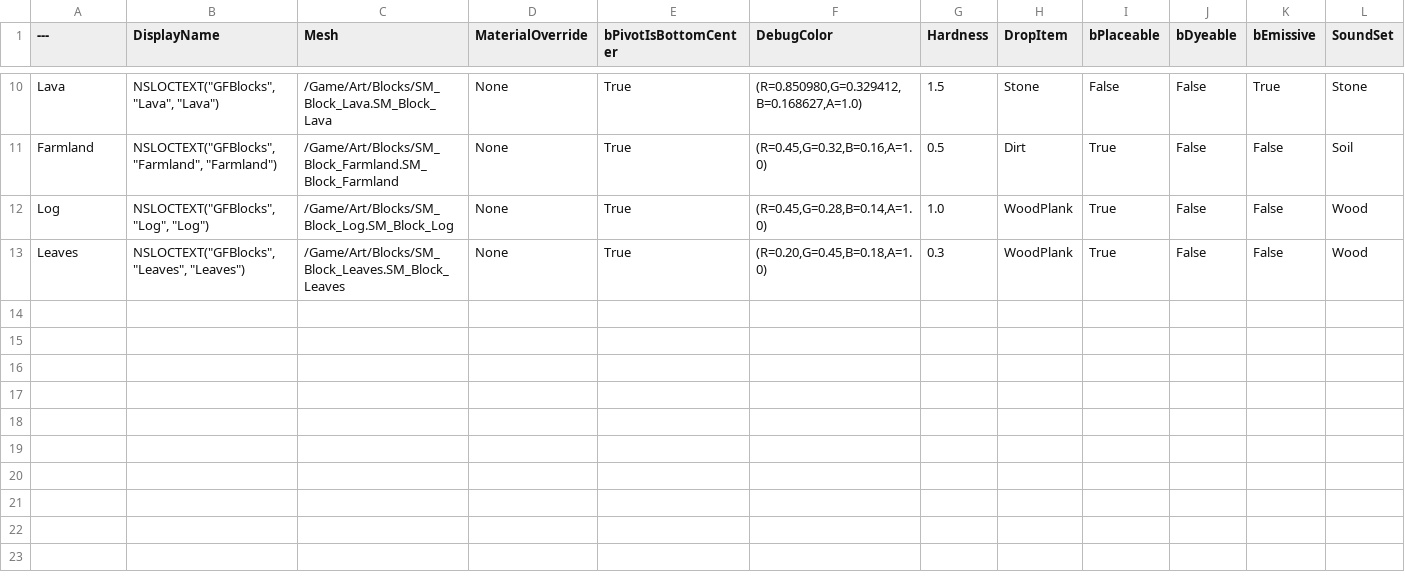
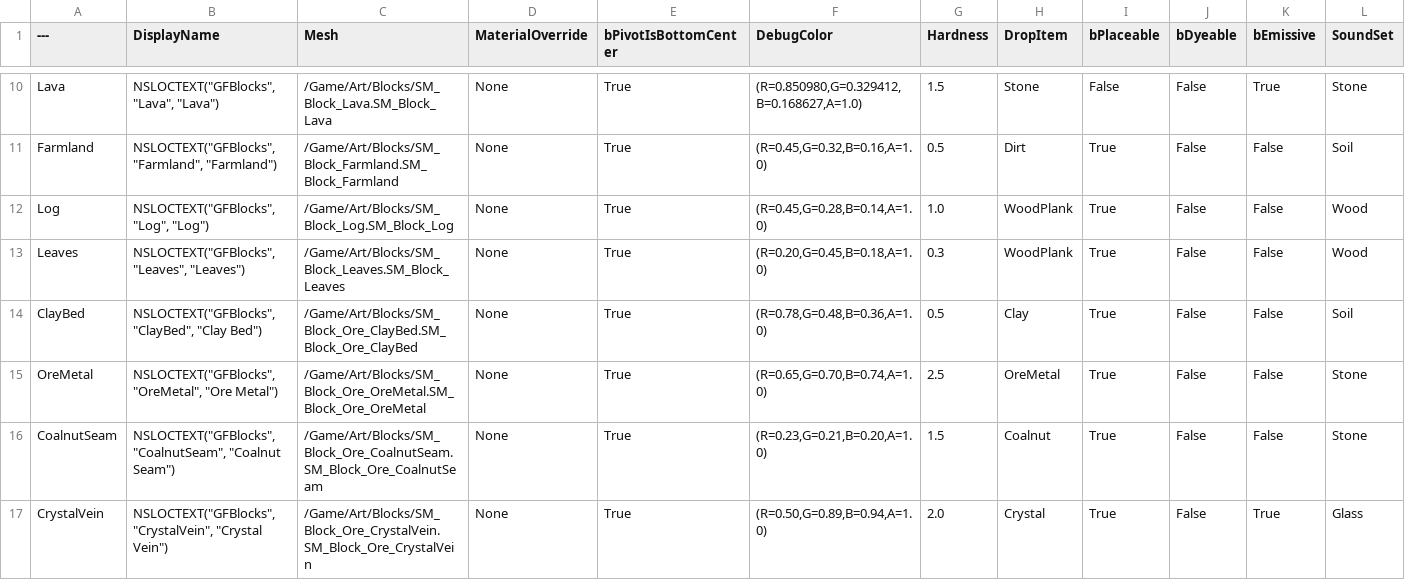
Before and after one commit to agentshorts/GFGame, a CSV file: Data/CSV/DT_Blocks.csv, drawn as a sheet; only a part is shown, gaps mark what is left out; the diff names each change by its address in the sheet, - before the commit and + after, or states it on an @@ line.

```diff
--- a/Data/CSV/DT_Blocks.csv
+++ b/Data/CSV/DT_Blocks.csv
+row 14: ClayBed | NSLOCTEXT("GFBlocks", "ClayBed", "Clay Bed") | /Game/Art/Blocks/SM_Block_Ore_ClayBed.SM_Block_Ore_ClayBed | None | True | (R=0.78,G=0.48,B=0.36,A=1.0) | 0.5 | Clay | True | False | False | Soil
+row 15: OreMetal | NSLOCTEXT("GFBlocks", "OreMetal", "Ore Metal") | /Game/Art/Blocks/SM_Block_Ore_OreMetal.SM_Block_Ore_OreMetal | None | True | (R=0.65,G=0.70,B=0.74,A=1.0) | 2.5 | OreMetal | True | False | False | Stone
+row 16: CoalnutSeam | NSLOCTEXT("GFBlocks", "CoalnutSeam", "Coalnut Seam") | /Game/Art/Blocks/SM_Block_Ore_CoalnutSeam.SM_Block_Ore_CoalnutSeam | None | True | (R=0.23,G=0.21,B=0.20,A=1.0) | 1.5 | Coalnut | True | False | False | Stone
+row 17: CrystalVein | NSLOCTEXT("GFBlocks", "CrystalVein", "Crystal Vein") | /Game/Art/Blocks/SM_Block_Ore_CrystalVein.SM_Block_Ore_CrystalVein | None | True | (R=0.50,G=0.89,B=0.94,A=1.0) | 2.0 | Crystal | True | False | True | Glass
```
Also changed, not shown: 16 other files.
